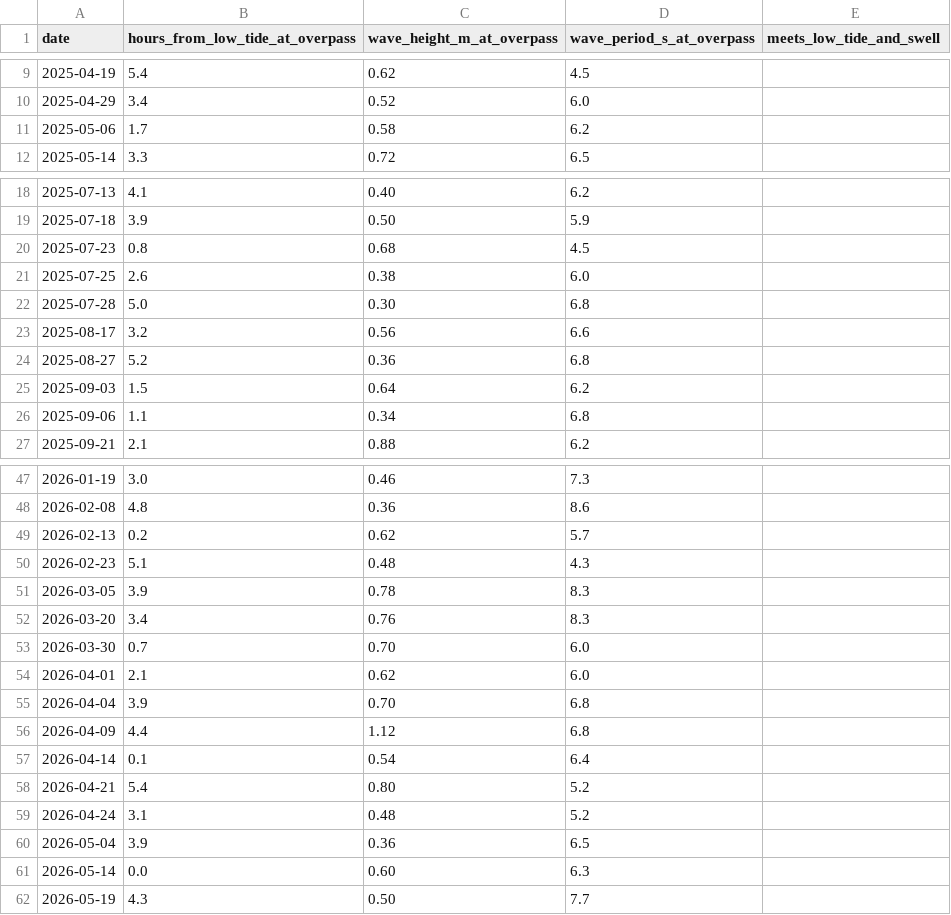
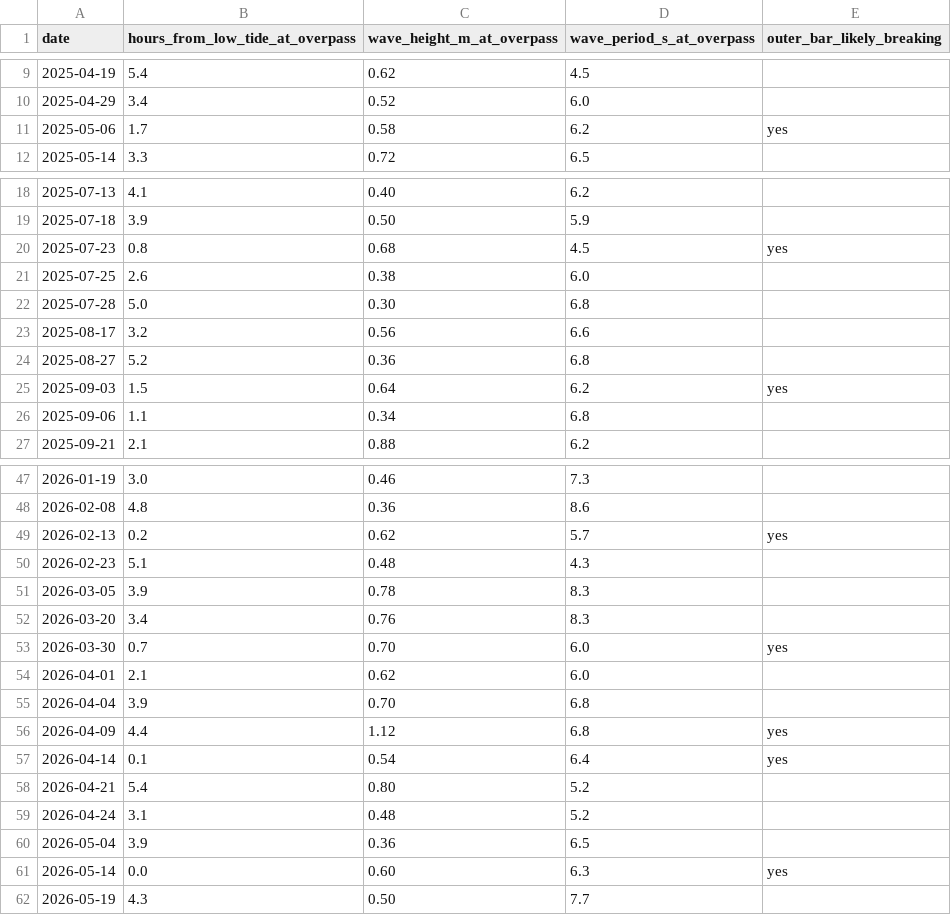
Before and after one commit to dmasceri/peak-finder, a CSV file: scenes_wb_2025-03_to_2026-09.csv, drawn as a sheet; only a part is shown, gaps mark what is left out; the diff covers the shown part only.

```diff
--- a/scenes_wb_2025-03_to_2026-09.csv
+++ b/scenes_wb_2025-03_to_2026-09.csv
@@ -1 +1 @@
-date,hours_from_low_tide_at_overpass,wave_height_m_at_overpass,wave_period_s_at_overpass,meets_low_tide_and_swell
+date,hours_from_low_tide_at_overpass,wave_height_m_at_overpass,wave_period_s_at_overpass,outer_bar_likely_breaking
@@ -10,3 +10,3 @@ date,hours_from_low_tide_at_overpass,wave_height_m_at_overpass,wave_period_s_at_
 2025-04-29,3.4,0.52,6.0,
-2025-05-06,1.7,0.58,6.2,
+2025-05-06,1.7,0.58,6.2,yes
 2025-05-14,3.3,0.72,6.5,
@@ -19,3 +19,3 @@ date,hours_from_low_tide_at_overpass,wave_height_m_at_overpass,wave_period_s_at_
 2025-07-18,3.9,0.50,5.9,
-2025-07-23,0.8,0.68,4.5,
+2025-07-23,0.8,0.68,4.5,yes
 2025-07-25,2.6,0.38,6.0,
@@ -24,3 +24,3 @@ date,hours_from_low_tide_at_overpass,wave_height_m_at_overpass,wave_period_s_at_
 2025-08-27,5.2,0.36,6.8,
-2025-09-03,1.5,0.64,6.2,
+2025-09-03,1.5,0.64,6.2,yes
 2025-09-06,1.1,0.34,6.8,
@@ -48,3 +48,3 @@ date,hours_from_low_tide_at_overpass,wave_height_m_at_overpass,wave_period_s_at_
 2026-02-08,4.8,0.36,8.6,
-2026-02-13,0.2,0.62,5.7,
+2026-02-13,0.2,0.62,5.7,yes
 2026-02-23,5.1,0.48,4.3,
@@ -52,7 +52,7 @@ date,hours_from_low_tide_at_overpass,wave_height_m_at_overpass,wave_period_s_at_
 2026-03-20,3.4,0.76,8.3,
-2026-03-30,0.7,0.70,6.0,
+2026-03-30,0.7,0.70,6.0,yes
 2026-04-01,2.1,0.62,6.0,
 2026-04-04,3.9,0.70,6.8,
-2026-04-09,4.4,1.12,6.8,
-2026-04-14,0.1,0.54,6.4,
+2026-04-09,4.4,1.12,6.8,yes
+2026-04-14,0.1,0.54,6.4,yes
 2026-04-21,5.4,0.80,5.2,
@@ -60,3 +60,3 @@ date,hours_from_low_tide_at_overpass,wave_height_m_at_overpass,wave_period_s_at_
 2026-05-04,3.9,0.36,6.5,
-2026-05-14,0.0,0.60,6.3,
+2026-05-14,0.0,0.60,6.3,yes
 2026-05-19,4.3,0.50,7.7,
```
Also changed, not shown: 4 edited cells elsewhere in this file, 1 other file.
